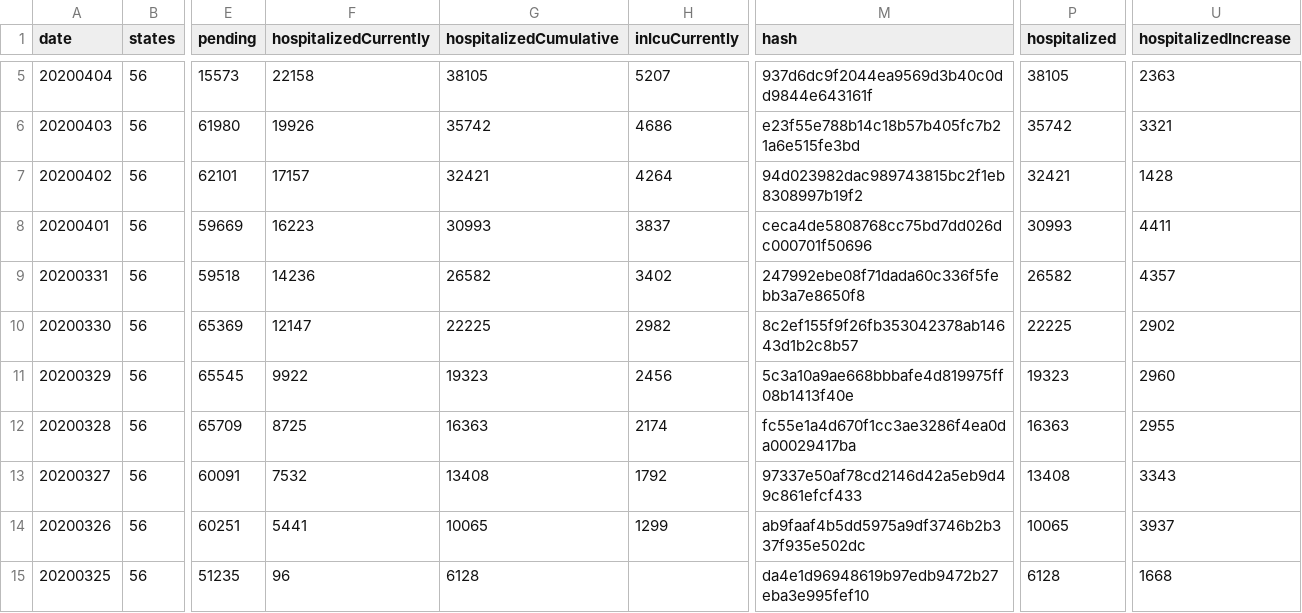
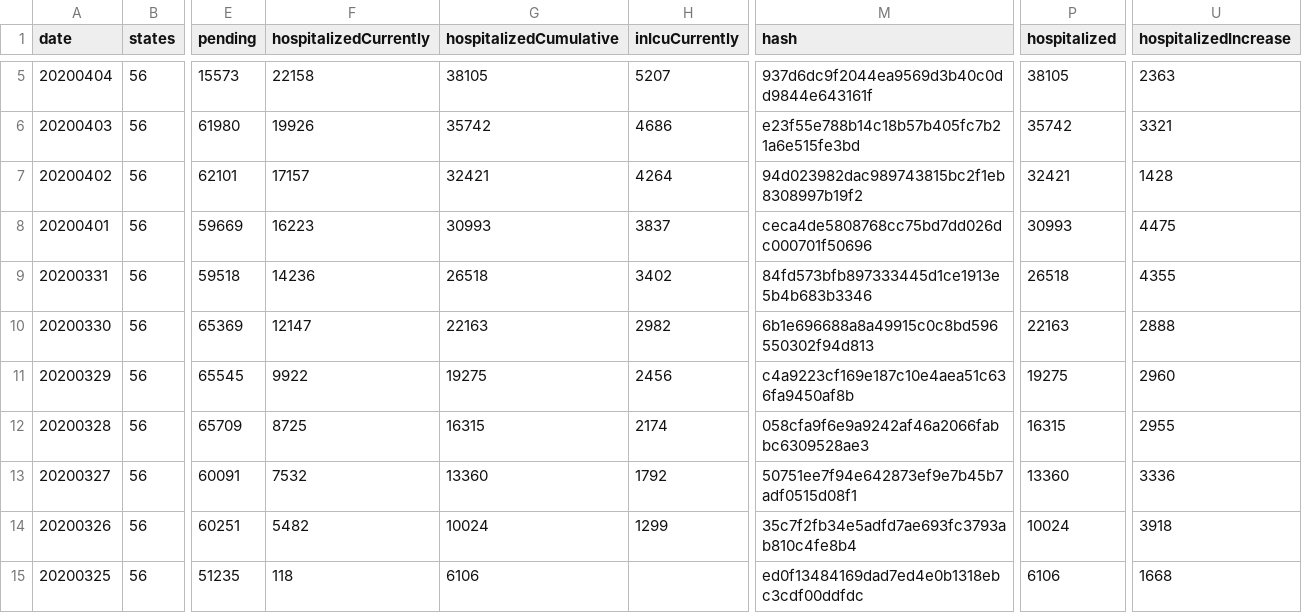
Before and after one commit to smike/covid-tracking-data, a CSV file: data/us_daily.csv, drawn as a sheet; only a part is shown, gaps mark what is left out; the diff covers the shown part only; the diff names each change by its address in the sheet, - before the commit and + after, or states it on an @@ line.

```diff
--- a/data/us_daily.csv
+++ b/data/us_daily.csv
-U8 (hospitalizedIncrease): 4411
+U8 (hospitalizedIncrease): 4475
-G9 (hospitalizedCumulative): 26582
+G9 (hospitalizedCumulative): 26518
-M9 (hash): 247992ebe08f71dada60c336f5febb3a7e8650f8
+M9 (hash): 84fd573bfb897333445d1ce1913e5b4b683b3346
-P9 (hospitalized): 26582
+P9 (hospitalized): 26518
-U9 (hospitalizedIncrease): 4357
+U9 (hospitalizedIncrease): 4355
-G10 (hospitalizedCumulative): 22225
+G10 (hospitalizedCumulative): 22163
-M10 (hash): 8c2ef155f9f26fb353042378ab14643d1b2c8b57
+M10 (hash): 6b1e696688a8a49915c0c8bd596550302f94d813
-P10 (hospitalized): 22225
+P10 (hospitalized): 22163
-U10 (hospitalizedIncrease): 2902
+U10 (hospitalizedIncrease): 2888
-G11 (hospitalizedCumulative): 19323
+G11 (hospitalizedCumulative): 19275
-M11 (hash): 5c3a10a9ae668bbbafe4d819975ff08b1413f40e
+M11 (hash): c4a9223cf169e187c10e4aea51c636fa9450af8b
-P11 (hospitalized): 19323
+P11 (hospitalized): 19275
-G12 (hospitalizedCumulative): 16363
+G12 (hospitalizedCumulative): 16315
-M12 (hash): fc55e1a4d670f1cc3ae3286f4ea0da00029417ba
+M12 (hash): 058cfa9f6e9a9242af46a2066fabbc6309528ae3
-P12 (hospitalized): 16363
+P12 (hospitalized): 16315
-G13 (hospitalizedCumulative): 13408
+G13 (hospitalizedCumulative): 13360
-M13 (hash): 97337e50af78cd2146d42a5eb9d49c861efcf433
+M13 (hash): 50751ee7f94e642873ef9e7b45b7adf0515d08f1
-P13 (hospitalized): 13408
+P13 (hospitalized): 13360
-U13 (hospitalizedIncrease): 3343
+U13 (hospitalizedIncrease): 3336
-F14 (hospitalizedCurrently): 5441
+F14 (hospitalizedCurrently): 5482
-G14 (hospitalizedCumulative): 10065
+G14 (hospitalizedCumulative): 10024
-M14 (hash): ab9faaf4b5dd5975a9df3746b2b337f935e502dc
+M14 (hash): 35c7f2fb34e5adfd7ae693fc3793ab810c4fe8b4
-P14 (hospitalized): 10065
+P14 (hospitalized): 10024
-U14 (hospitalizedIncrease): 3937
+U14 (hospitalizedIncrease): 3918
-F15 (hospitalizedCurrently): 96
+F15 (hospitalizedCurrently): 118
-G15 (hospitalizedCumulative): 6128
+G15 (hospitalizedCumulative): 6106
-M15 (hash): da4e1d96948619b97edb9472b27eba3e995fef10
+M15 (hash): ed0f13484169dad7ed4e0b1318ebc3cdf00ddfdc
-P15 (hospitalized): 6128
+P15 (hospitalized): 6106
```
Also changed, not shown: 14 edited cells elsewhere in this file.
